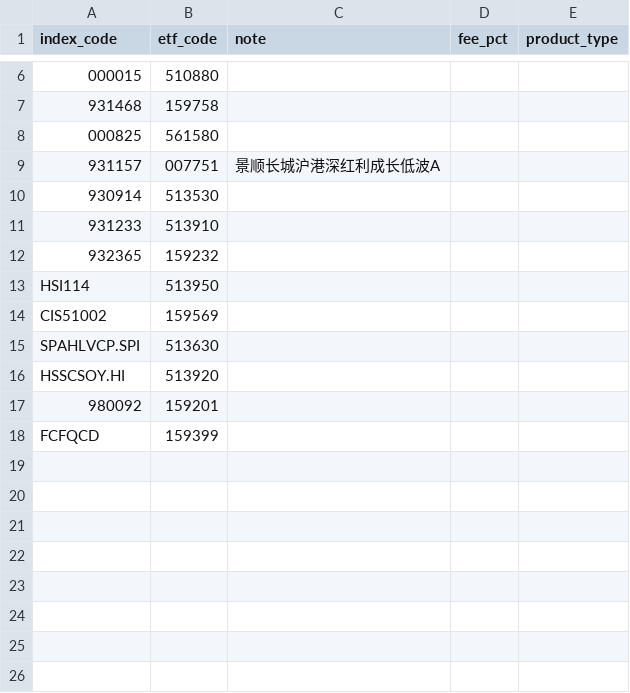
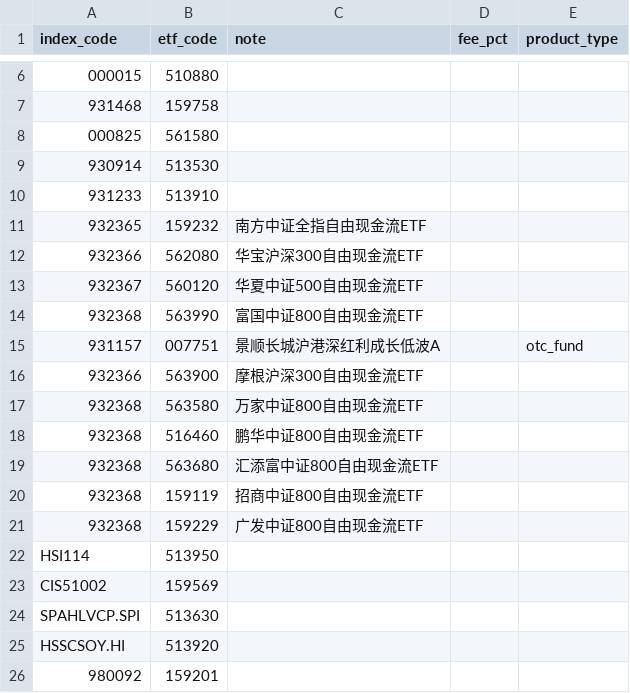
Before and after one commit to shirleynju80-max/NewHL, a CSV file: public/data/index_tracking_etfs.csv, drawn as a sheet; only a part is shown, gaps mark what is left out; the shorter side is filled out with more unchanged rows; removed rows and columns are numbered as before the commit, all else as after; the diff names each change by its address in the sheet, - before the commit and + after, or states it on an @@ line.

```diff
--- a/public/data/index_tracking_etfs.csv
+++ b/public/data/index_tracking_etfs.csv
-row 9: 931157 | 007751 | 景顺长城沪港深红利成长低波A
-C11 (note): (empty)
+C11 (note): 南方中证全指自由现金流ETF
+row 12: 932366 | 562080 | 华宝沪深300自由现金流ETF
+row 13: 932367 | 560120 | 华夏中证500自由现金流ETF
+row 14: 932368 | 563990 | 富国中证800自由现金流ETF
+row 15: 931157 | 007751 | 景顺长城沪港深红利成长低波A |  | otc_fund
+row 16: 932366 | 563900 | 摩根沪深300自由现金流ETF
+row 17: 932368 | 563580 | 万家中证800自由现金流ETF
+row 18: 932368 | 516460 | 鹏华中证800自由现金流ETF
+row 19: 932368 | 563680 | 汇添富中证800自由现金流ETF
+row 20: 932368 | 159119 | 招商中证800自由现金流ETF
+row 21: 932368 | 159229 | 广发中证800自由现金流ETF
```
Also changed, not shown: public/data/indices.csv, 21 other files.
